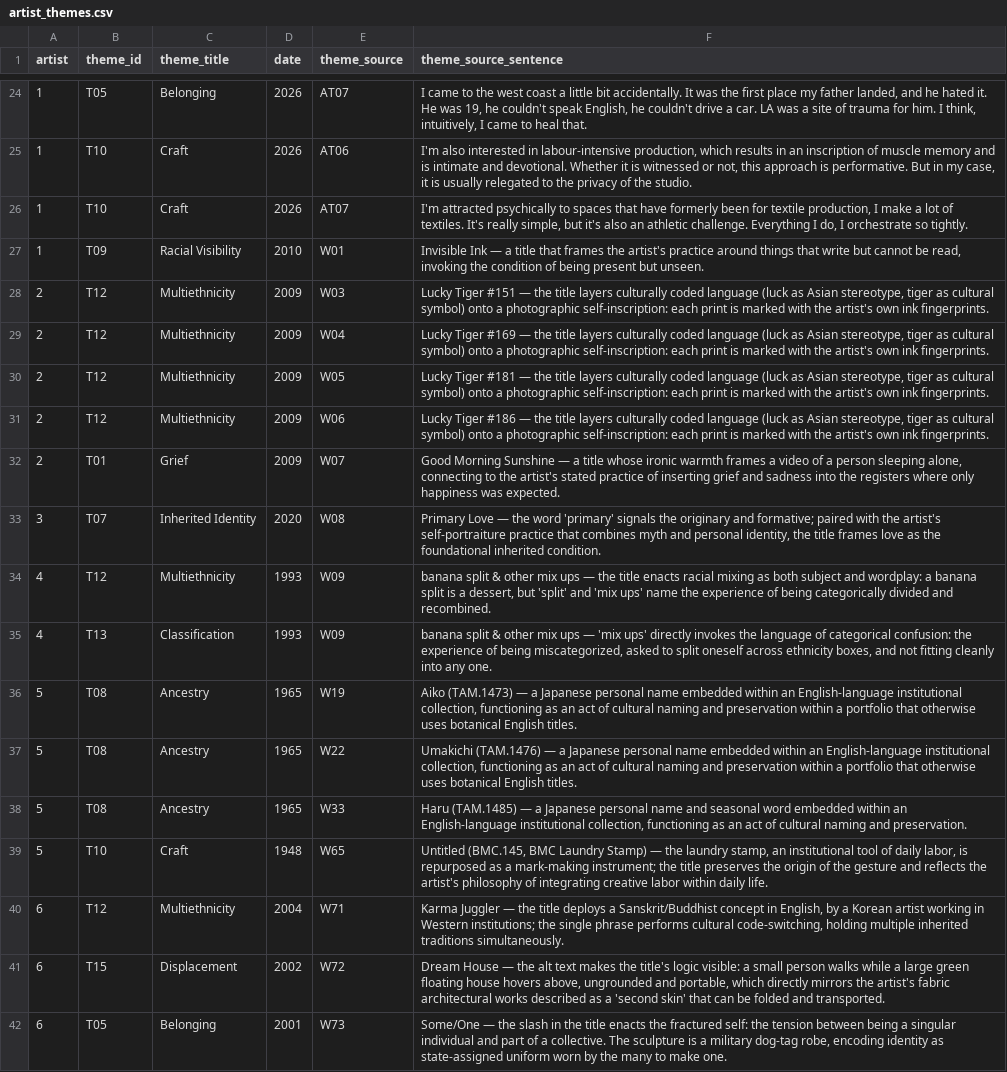
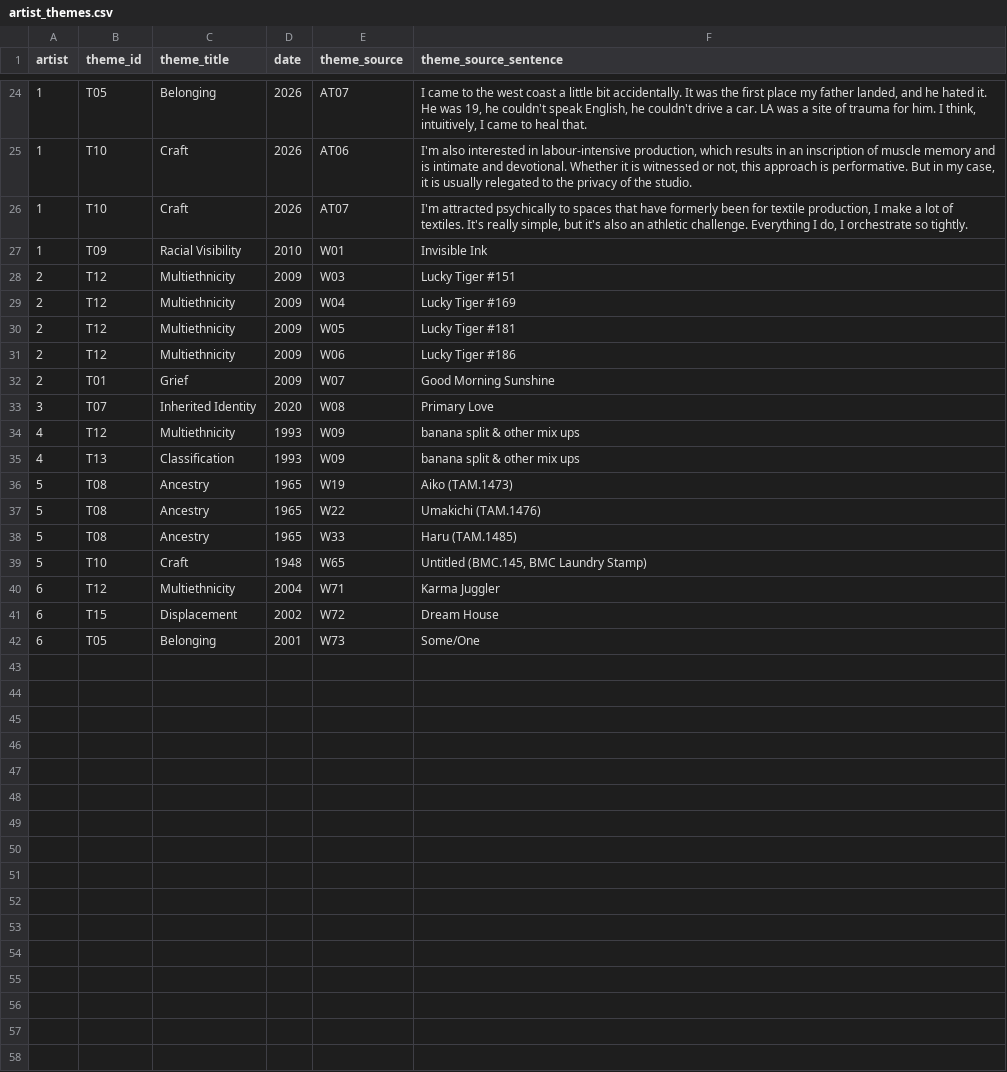
Before and after one commit to mnav0/thesis, a CSV file: between-frames/src/data/artist_themes.csv, drawn as a sheet; only a part is shown, gaps mark what is left out.

Commit message:
add dot timeline with works and themes

```diff
--- a/between-frames/src/data/artist_themes.csv
+++ b/between-frames/src/data/artist_themes.csv
@@ -26,17 +26,17 @@
 "1","T10","Craft","2026","AT07","I'm attracted psychically to spaces that have formerly been for textile production, I make a lot of textiles. It's really simple, but it's also an athletic challenge. Everything I do, I orchestrate so tightly."
-"1","T09","Racial Visibility","2010","W01","Invisible Ink — a title that frames the artist's practice around things that write but cannot be read, invoking the condition of being present but unseen."
-"2","T12","Multiethnicity","2009","W03","Lucky Tiger #151 — the title layers culturally coded language (luck as Asian stereotype, tiger as cultural symbol) onto a photographic self-inscription: each print is marked with the artist's own ink fingerprints."
-"2","T12","Multiethnicity","2009","W04","Lucky Tiger #169 — the title layers culturally coded language (luck as Asian stereotype, tiger as cultural symbol) onto a photographic self-inscription: each print is marked with the artist's own ink fingerprints."
-"2","T12","Multiethnicity","2009","W05","Lucky Tiger #181 — the title layers culturally coded language (luck as Asian stereotype, tiger as cultural symbol) onto a photographic self-inscription: each print is marked with the artist's own ink fingerprints."
-"2","T12","Multiethnicity","2009","W06","Lucky Tiger #186 — the title layers culturally coded language (luck as Asian stereotype, tiger as cultural symbol) onto a photographic self-inscription: each print is marked with the artist's own ink fingerprints."
-"2","T01","Grief","2009","W07","Good Morning Sunshine — a title whose ironic warmth frames a video of a person sleeping alone, connecting to the artist's stated practice of inserting grief and sadness into the registers where only happiness was expected."
-"3","T07","Inherited Identity","2020","W08","Primary Love — the word 'primary' signals the originary and formative; paired with the artist's self-portraiture practice that combines myth and personal identity, the title frames love as the foundational inherited condition."
-"4","T12","Multiethnicity","1993","W09","banana split & other mix ups — the title enacts racial mixing as both subject and wordplay: a banana split is a dessert, but 'split' and 'mix ups' name the experience of being categorically divided and recombined."
-"4","T13","Classification","1993","W09","banana split & other mix ups — 'mix ups' directly invokes the language of categorical confusion: the experience of being miscategorized, asked to split oneself across ethnicity boxes, and not fitting cleanly into any one."
-"5","T08","Ancestry","1965","W19","Aiko (TAM.1473) — a Japanese personal name embedded within an English-language institutional collection, functioning as an act of cultural naming and preservation within a portfolio that otherwise uses botanical English titles."
-"5","T08","Ancestry","1965","W22","Umakichi (TAM.1476) — a Japanese personal name embedded within an English-language institutional collection, functioning as an act of cultural naming and preservation within a portfolio that otherwise uses botanical English titles."
-"5","T08","Ancestry","1965","W33","Haru (TAM.1485) — a Japanese personal name and seasonal word embedded within an English-language institutional collection, functioning as an act of cultural naming and preservation."
-"5","T10","Craft","1948","W65","Untitled (BMC.145, BMC Laundry Stamp) — the laundry stamp, an institutional tool of daily labor, is repurposed as a mark-making instrument; the title preserves the origin of the gesture and reflects the artist's philosophy of integrating creative labor within daily life."
-"6","T12","Multiethnicity","2004","W71","Karma Juggler — the title deploys a Sanskrit/Buddhist concept in English, by a Korean artist working in Western institutions; the single phrase performs cultural code-switching, holding multiple inherited traditions simultaneously."
-"6","T15","Displacement","2002","W72","Dream House — the alt text makes the title's logic visible: a small person walks while a large green floating house hovers above, ungrounded and portable, which directly mirrors the artist's fabric architectural works described as a 'second skin' that can be folded and transported."
-"6","T05","Belonging","2001","W73","Some/One — the slash in the title enacts the fractured self: the tension between being a singular individual and part of a collective. The sculpture is a military dog-tag robe, encoding identity as state-assigned uniform worn by the many to make one."
+"1","T09","Racial Visibility","2010","W01","Invisible Ink"
+"2","T12","Multiethnicity","2009","W03","Lucky Tiger #151"
+"2","T12","Multiethnicity","2009","W04","Lucky Tiger #169"
+"2","T12","Multiethnicity","2009","W05","Lucky Tiger #181"
+"2","T12","Multiethnicity","2009","W06","Lucky Tiger #186"
+"2","T01","Grief","2009","W07","Good Morning Sunshine"
+"3","T07","Inherited Identity","2020","W08","Primary Love"
+"4","T12","Multiethnicity","1993","W09","banana split & other mix ups"
+"4","T13","Classification","1993","W09","banana split & other mix ups"
+"5","T08","Ancestry","1965","W19","Aiko (TAM.1473)"
+"5","T08","Ancestry","1965","W22","Umakichi (TAM.1476)"
+"5","T08","Ancestry","1965","W33","Haru (TAM.1485)"
+"5","T10","Craft","1948","W65","Untitled (BMC.145, BMC Laundry Stamp)"
+"6","T12","Multiethnicity","2004","W71","Karma Juggler"
+"6","T15","Displacement","2002","W72","Dream House"
+"6","T05","Belonging","2001","W73","Some/One"
```
Also changed, not shown: between-frames/src/data/institution_themes.csv, 7 other files.
